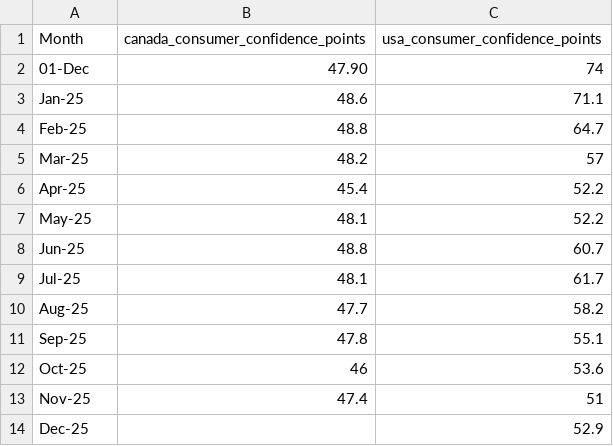
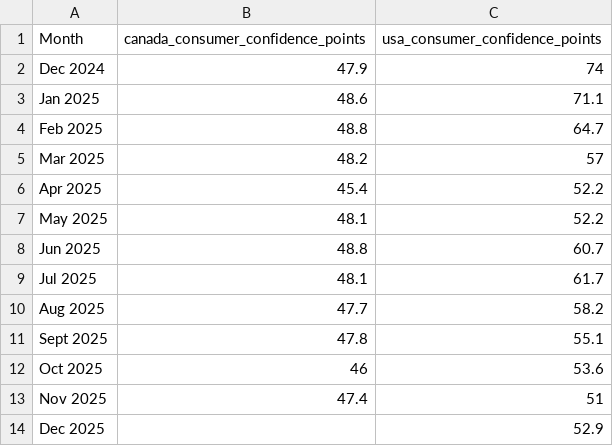
Before and after one commit to kurthuff/travel_manitoba, a CSV file: data/interim/consumer_confidence_tradEconDec2025_manual.csv, drawn as a sheet.

Commit message:
Further cleaning, EDA, and loading of datasets for PowerBI.

```diff
--- a/data/interim/consumer_confidence_tradEconDec2025_manual.csv
+++ b/data/interim/consumer_confidence_tradEconDec2025_manual.csv
@@ -1,14 +1,14 @@
 Month,canada_consumer_confidence_points,usa_consumer_confidence_points
-01-Dec,47.90,74
-Jan-25,48.6,71.1
-Feb-25,48.8,64.7
-Mar-25,48.2,57
-Apr-25,45.4,52.2
-May-25,48.1,52.2
-Jun-25,48.8,60.7
-Jul-25,48.1,61.7
-Aug-25,47.7,58.2
-Sep-25,47.8,55.1
-Oct-25,46,53.6
-Nov-25,47.4,51
-Dec-25,,52.9
+Dec 2024,47.9,74
+Jan 2025,48.6,71.1
+Feb 2025,48.8,64.7
+Mar 2025,48.2,57
+Apr 2025,45.4,52.2
+May 2025,48.1,52.2
+Jun 2025,48.8,60.7
+Jul 2025,48.1,61.7
+Aug 2025,47.7,58.2
+Sept 2025,47.8,55.1
+Oct 2025,46,53.6
+Nov 2025,47.4,51
+Dec 2025,,52.9
```
Also changed, not shown: 12 other files.
